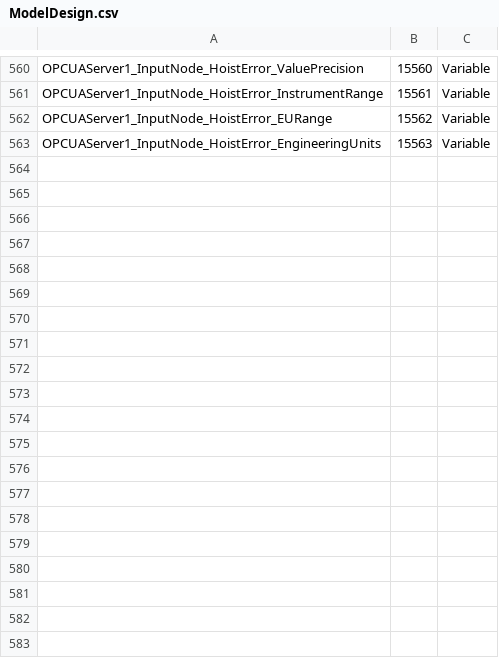
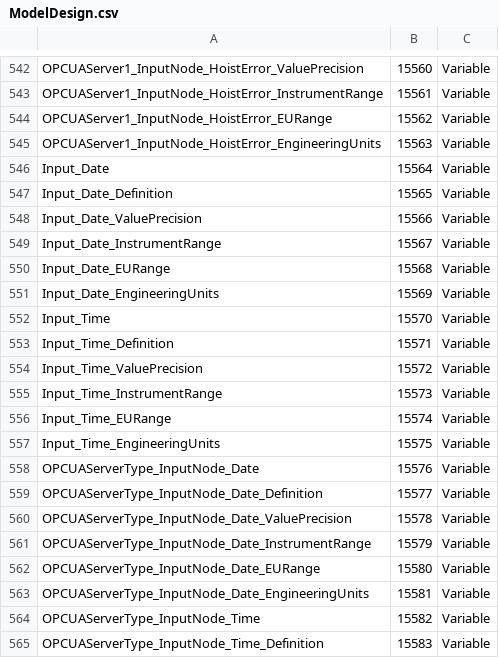
Before and after one commit to HiQAri/OPCUAServer, a CSV file: HoistOpcServer/ModelDesign.csv, drawn as a sheet; only a part is shown, gaps mark what is left out; the diff covers the shown part only.

Commit message:
Check execution states in HoistApp

```diff
--- a/HoistOpcServer/ModelDesign.csv
+++ b/HoistOpcServer/ModelDesign.csv
@@ -563 +545,21 @@ OPCUAServer1_InputNode_HoistError_EURange,15562,Variable
 OPCUAServer1_InputNode_HoistError_EngineeringUnits,15563,Variable
+Input_Date,15564,Variable
+Input_Date_Definition,15565,Variable
+Input_Date_ValuePrecision,15566,Variable
+Input_Date_InstrumentRange,15567,Variable
+Input_Date_EURange,15568,Variable
+Input_Date_EngineeringUnits,15569,Variable
+Input_Time,15570,Variable
+Input_Time_Definition,15571,Variable
+Input_Time_ValuePrecision,15572,Variable
+Input_Time_InstrumentRange,15573,Variable
+Input_Time_EURange,15574,Variable
+Input_Time_EngineeringUnits,15575,Variable
+OPCUAServerType_InputNode_Date,15576,Variable
+OPCUAServerType_InputNode_Date_Definition,15577,Variable
+OPCUAServerType_InputNode_Date_ValuePrecision,15578,Variable
+OPCUAServerType_InputNode_Date_InstrumentRange,15579,Variable
+OPCUAServerType_InputNode_Date_EURange,15580,Variable
+OPCUAServerType_InputNode_Date_EngineeringUnits,15581,Variable
+OPCUAServerType_InputNode_Time,15582,Variable
+OPCUAServerType_InputNode_Time_Definition,15583,Variable
```
Also changed, not shown: 16 added rows and 18 removed rows elsewhere in this file, 13 other files.
